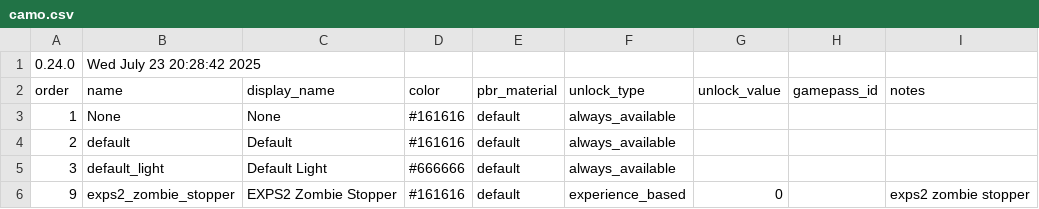
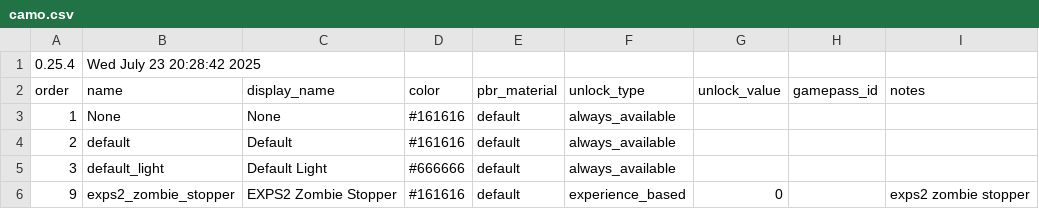
Before and after one commit to recoil-group/deadline-balancing, a CSV file: camo.csv, drawn as a sheet; only a part is shown.

Commit message:
restore 0.25.3 changelog, bump sheets to 0.25.4, add 0.25.4 changelog
- restore changelogs/0-25-3.md from 9d209c6 (was overwritten with post-.3 changes)
- split archive/0-25-3.csv into frozen snapshot + 0-25-3-renamed.csv
- bump version cell to 0.25.4 in root sheets
- generate changelogs/0-25-4.md from the renamed archive
- document the archive/-renamed pattern in the README

```diff
--- a/camo.csv
+++ b/camo.csv
@@ -1,2 +1,2 @@
-0.24.0,Wed July 23 20:28:42 2025,,,,,,,
+0.25.4,Wed July 23 20:28:42 2025,,,,,,,
 order,name,display_name,color,pbr_material,unlock_type,unlock_value,gamepass_id,notes
```
Also changed, not shown: balancing.csv, calibers.csv, 8 other files.
